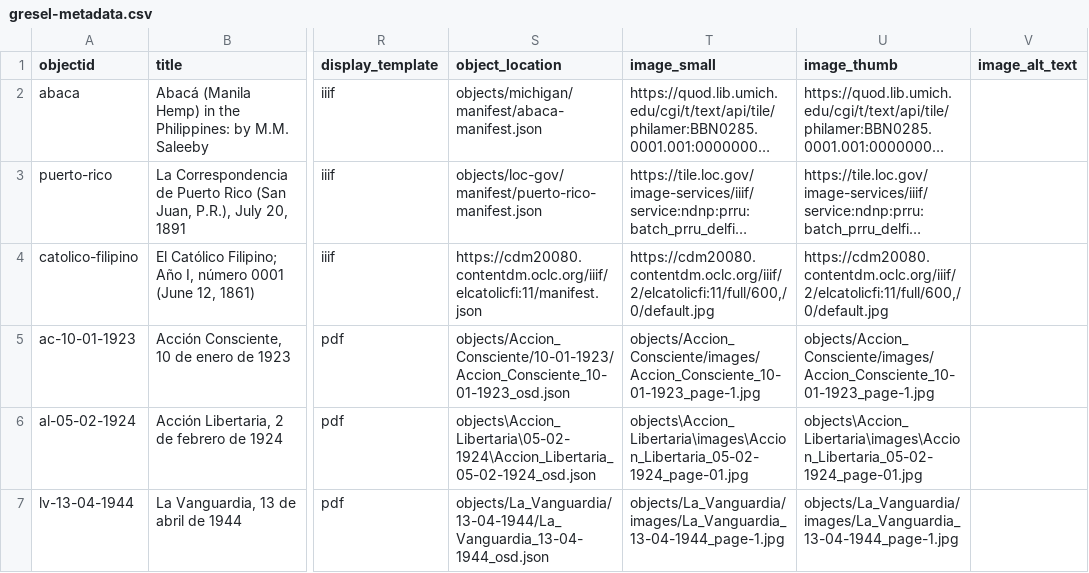
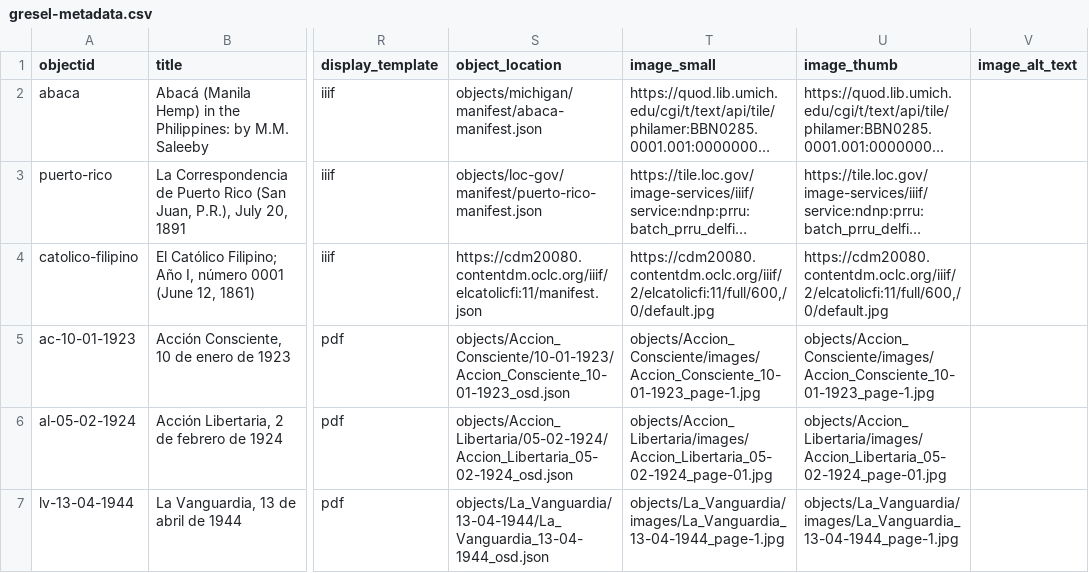
Before and after one commit to npirvu/demo-gresel, a CSV file: _data/gresel-metadata.csv, drawn as a sheet; only a part is shown, gaps mark what is left out; long unchanged cells end in …; the diff names each change by its address in the sheet, - before the commit and + after, or states it on an @@ line.

Commit message:
Update gresel-metadata.csv

```diff
--- a/_data/gresel-metadata.csv
+++ b/_data/gresel-metadata.csv
-S6 (object_location): objects\Accion_Libertaria\05-02-1924\Accion_Libertaria_05-02-1924_osd.json
+S6 (object_location): objects/Accion_Libertaria/05-02-1924/Accion_Libertaria_05-02-1924_osd.json
-T6 (image_small): objects\Accion_Libertaria\images\Accion_Libertaria_05-02-1924_page-01.jpg
+T6 (image_small): objects/Accion_Libertaria/images/Accion_Libertaria_05-02-1924_page-01.jpg
-U6 (image_thumb): objects\Accion_Libertaria\images\Accion_Libertaria_05-02-1924_page-01.jpg
+U6 (image_thumb): objects/Accion_Libertaria/images/Accion_Libertaria_05-02-1924_page-01.jpg
```
